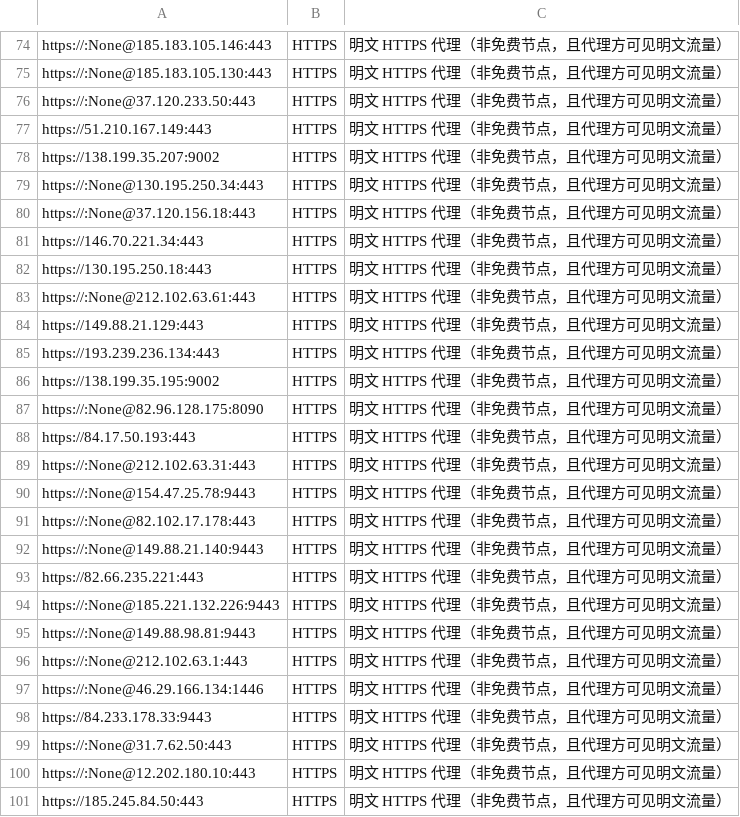
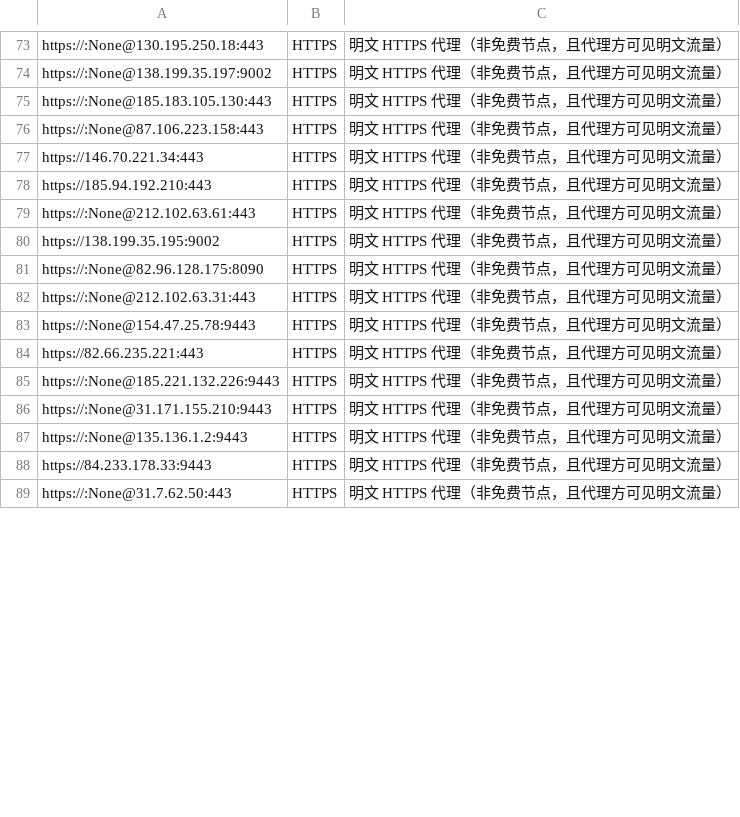
Before and after one commit to learnLi/free-nodes, a CSV file: pruned_list_raw.txt.csv, drawn as a sheet; only a part is shown, gaps mark what is left out; removed rows and columns are numbered as before the commit, all else as after; the diff covers the shown part only; the diff names each change by its address in the sheet, - before the commit and + after, or states it on an @@ line.

```diff
--- a/pruned_list_raw.txt.csv
+++ b/pruned_list_raw.txt.csv
-A73: https://:None@185.183.105.146:443
+A73: https://:None@130.195.250.18:443
+row 74: https://:None@138.199.35.197:9002 | HTTPS | 明文 HTTPS 代理（非免费节点，且代理方可见明文流量）
-row 76: https://:None@37.120.233.50:443 | HTTPS | 明文 HTTPS 代理（非免费节点，且代理方可见明文流量）
-row 77: https://51.210.167.149:443 | HTTPS | 明文 HTTPS 代理（非免费节点，且代理方可见明文流量）
-row 78: https://138.199.35.207:9002 | HTTPS | 明文 HTTPS 代理（非免费节点，且代理方可见明文流量）
-row 79: https://:None@130.195.250.34:443 | HTTPS | 明文 HTTPS 代理（非免费节点，且代理方可见明文流量）
-A76: https://:None@37.120.156.18:443
+A76: https://:None@87.106.223.158:443
-A78: https://130.195.250.18:443
+A78: https://185.94.192.210:443
-row 84: https://149.88.21.129:443 | HTTPS | 明文 HTTPS 代理（非免费节点，且代理方可见明文流量）
-row 85: https://193.239.236.134:443 | HTTPS | 明文 HTTPS 代理（非免费节点，且代理方可见明文流量）
-row 88: https://84.17.50.193:443 | HTTPS | 明文 HTTPS 代理（非免费节点，且代理方可见明文流量）
-row 91: https://:None@82.102.17.178:443 | HTTPS | 明文 HTTPS 代理（非免费节点，且代理方可见明文流量）
-row 92: https://:None@149.88.21.140:9443 | HTTPS | 明文 HTTPS 代理（非免费节点，且代理方可见明文流量）
-row 95: https://:None@149.88.98.81:9443 | HTTPS | 明文 HTTPS 代理（非免费节点，且代理方可见明文流量）
-A86: https://:None@212.102.63.1:443
+A86: https://:None@31.171.155.210:9443
-A87: https://:None@46.29.166.134:1446
+A87: https://:None@135.136.1.2:9443
-row 100: https://:None@12.202.180.10:443 | HTTPS | 明文 HTTPS 代理（非免费节点，且代理方可见明文流量）
-row 101: https://185.245.84.50:443 | HTTPS | 明文 HTTPS 代理（非免费节点，且代理方可见明文流量）
```
Also changed, not shown: 14 added rows, 17 removed rows, 4 moved rows and 27 edited cells elsewhere in this file, probe.csv, pruned_list.meta.yml.csv, 37 other files.
